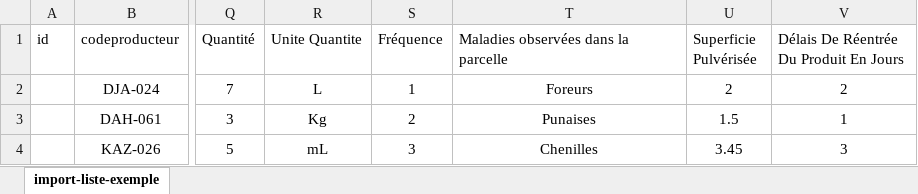
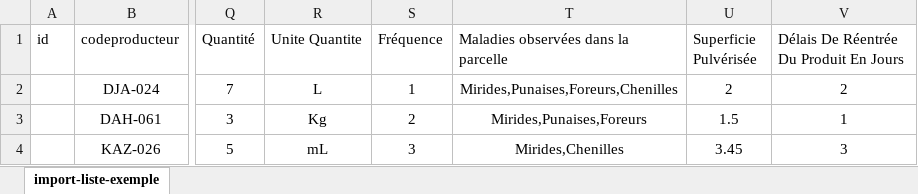
Before and after one commit to SICADEVD/ccbw, an Excel workbook: assets/phyto-import-exemple.xlsx, sheet import-liste-exemple, drawn as a sheet; only a part is shown, gaps mark what is left out; values as stored, in another font and other column widths than the file's, no borders; table styles not drawn; the diff names each change by its address in the sheet, - before the commit and + after, or states it on an @@ line.

```diff
--- a/assets/phyto-import-exemple.xlsx (sheet import-liste-exemple)
+++ b/assets/phyto-import-exemple.xlsx (sheet import-liste-exemple)
-T2: Foreurs
+T2: Mirides,Punaises,Foreurs,Chenilles
-T3: Punaises
+T3: Mirides,Punaises,Foreurs
-T4: Chenilles
+T4: Mirides,Chenilles
```
Also changed, not shown: 1 other file.
